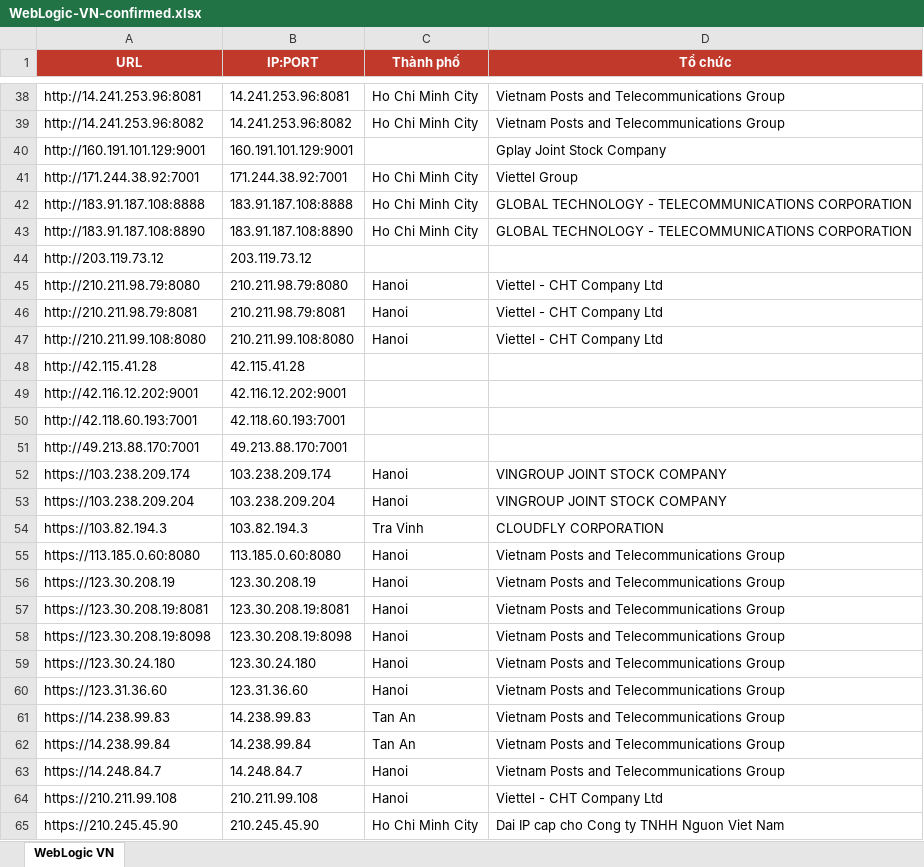
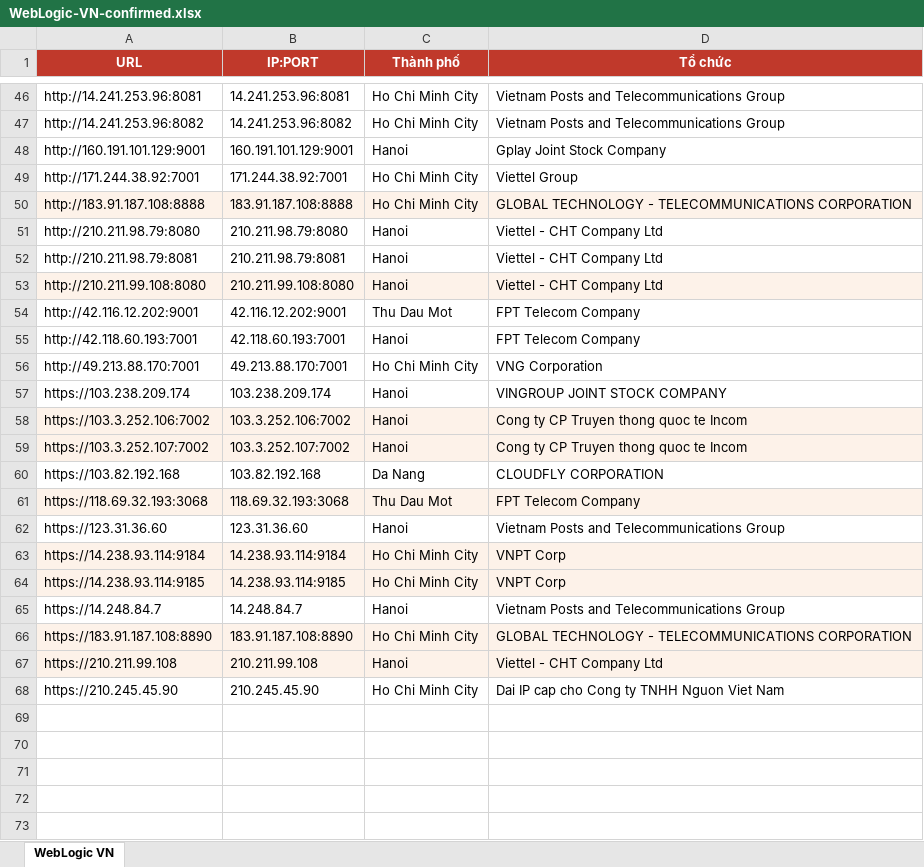
Before and after one commit to tr1la/Oracle_WebLogic_Server_CVE, an Excel workbook: WebLogic-VN-confirmed.xlsx, sheet WebLogic VN, drawn as a sheet; only a part is shown, gaps mark what is left out; values as stored, in another font and other column widths than the file's, no borders; removed rows and columns are numbered as before the commit, all else as after; the diff covers the shown part only; the diff names each change by its address in the sheet, - before the commit and + after, or states it on an @@ line.

```diff
--- a/WebLogic-VN-confirmed.xlsx (sheet WebLogic VN)
+++ b/WebLogic-VN-confirmed.xlsx (sheet WebLogic VN)
-C48 (Thành phố): (empty)
+C48 (Thành phố): Hanoi
-A50:D50 fill: none
+A50:D50 fill: #FDF2E9
-row 43: http://183.91.187.108:8890 | 183.91.187.108:8890 | Ho Chi Minh City | GLOBAL TECHNOLOGY - TELECOMMUNICATIONS CORPORATION
-row 44: http://203.119.73.12 | 203.119.73.12
-A53:D53 fill: none
+A53:D53 fill: #FDF2E9
-row 48: http://42.115.41.28 | 42.115.41.28
-C54 (Thành phố): (empty)
+C54 (Thành phố): Thu Dau Mot
-D54:D55 (Tổ chức): (empty)
+D54:D55 (Tổ chức): FPT Telecom Company
-C55 (Thành phố): (empty)
+C55 (Thành phố): Hanoi
-C56 (Thành phố): (empty)
+C56 (Thành phố): Ho Chi Minh City
-D56 (Tổ chức): (empty)
+D56 (Tổ chức): VNG Corporation
-row 53: https://103.238.209.204 | 103.238.209.204 | Hanoi | VINGROUP JOINT STOCK COMPANY
-row 54: https://103.82.194.3 | 103.82.194.3 | Tra Vinh | CLOUDFLY CORPORATION
-A58 (URL): https://113.185.0.60:8080
+A58 (URL): https://103.3.252.106:7002
-A58:D58 fill: none
+A58:D58 fill: #FDF2E9
-B58 (IP:PORT): 113.185.0.60:8080
+B58 (IP:PORT): 103.3.252.106:7002
-D58 (Tổ chức): Vietnam Posts and Telecommunications Group
+D58 (Tổ chức): Cong ty CP Truyen thong quoc te Incom
-row 56: https://123.30.208.19 | 123.30.208.19 | Hanoi | Vietnam Posts and Telecommunications Group
-A59 (URL): https://123.30.208.19:8081
+A59 (URL): https://103.3.252.107:7002
-A59:D59 fill: none
+A59:D59 fill: #FDF2E9
-B59 (IP:PORT): 123.30.208.19:8081
+B59 (IP:PORT): 103.3.252.107:7002
-D59 (Tổ chức): Vietnam Posts and Telecommunications Group
+D59 (Tổ chức): Cong ty CP Truyen thong quoc te Incom
-row 58: https://123.30.208.19:8098 | 123.30.208.19:8098 | Hanoi | Vietnam Posts and Telecommunications Group
-row 59: https://123.30.24.180 | 123.30.24.180 | Hanoi | Vietnam Posts and Telecommunications Group
+row 60: https://103.82.192.168 | 103.82.192.168 | Da Nang | CLOUDFLY CORPORATION
+row 61: https://118.69.32.193:3068 | 118.69.32.193:3068 | Thu Dau Mot | FPT Telecom Company
-row 61: https://14.238.99.83 | 14.238.99.83 | Tan An | Vietnam Posts and Telecommunications Group
-row 62: https://14.238.99.84 | 14.238.99.84 | Tan An | Vietnam Posts and Telecommunications Group
+row 63: https://14.238.93.114:9184 | 14.238.93.114:9184 | Ho Chi Minh City | VNPT Corp
+row 64: https://14.238.93.114:9185 | 14.238.93.114:9185 | Ho Chi Minh City | VNPT Corp
+row 66: https://183.91.187.108:8890 | 183.91.187.108:8890 | Ho Chi Minh City | GLOBAL TECHNOLOGY - TELECOMMUNICATIONS CORPORATION
-A67:D67 fill: none
+A67:D67 fill: #FDF2E9
```
Also changed, not shown: 25 added rows, 20 removed rows and 19 edited cells elsewhere in this sheet, 1 other file.
